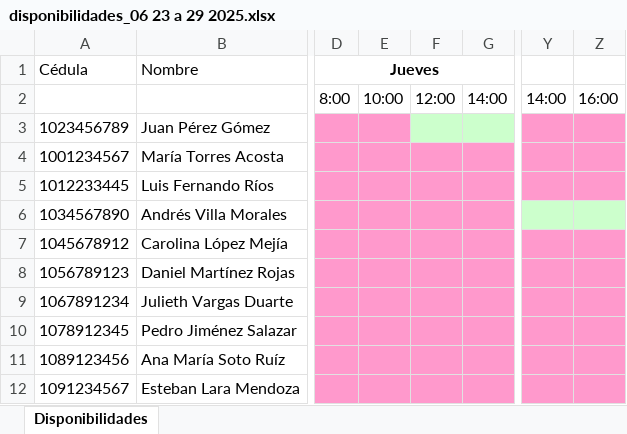
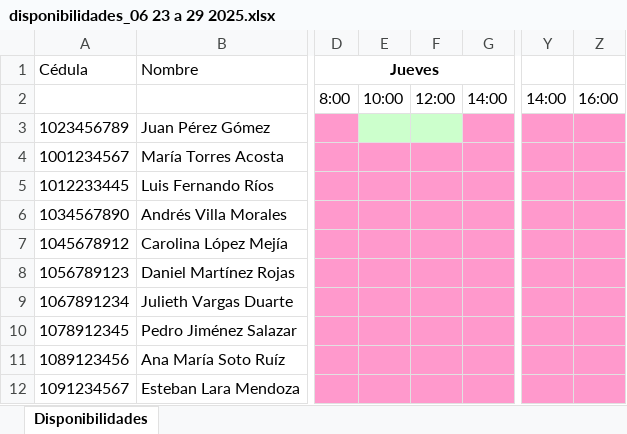
Before and after one commit to pdanna632/SAGA, an Excel workbook: src/main/resources/data/disponibilidades/disponibilidades_06 23 a 29 2025.xlsx, sheet Disponibilidades, drawn as a sheet; only a part is shown, gaps mark what is left out; values as stored, in another font and other column widths than the file's, no borders; the diff names each change by its address in the sheet, - before the commit and + after, or states it on an @@ line.

```diff
--- a/src/main/resources/data/disponibilidades/disponibilidades_06 23 a 29 2025.xlsx (sheet Disponibilidades)
+++ b/src/main/resources/data/disponibilidades/disponibilidades_06 23 a 29 2025.xlsx (sheet Disponibilidades)
-E3 fill: #FF99CC
+E3 fill: #CCFFCC
-G3 fill: #CCFFCC
+G3 fill: #FF99CC
-Y6:Z6 fill: #CCFFCC
+Y6:Z6 fill: #FF99CC
```
Also changed, not shown: target/classes/data/disponibilidades/disponibilidades_06 23 a 29 2025.xlsx, 4 other files.
